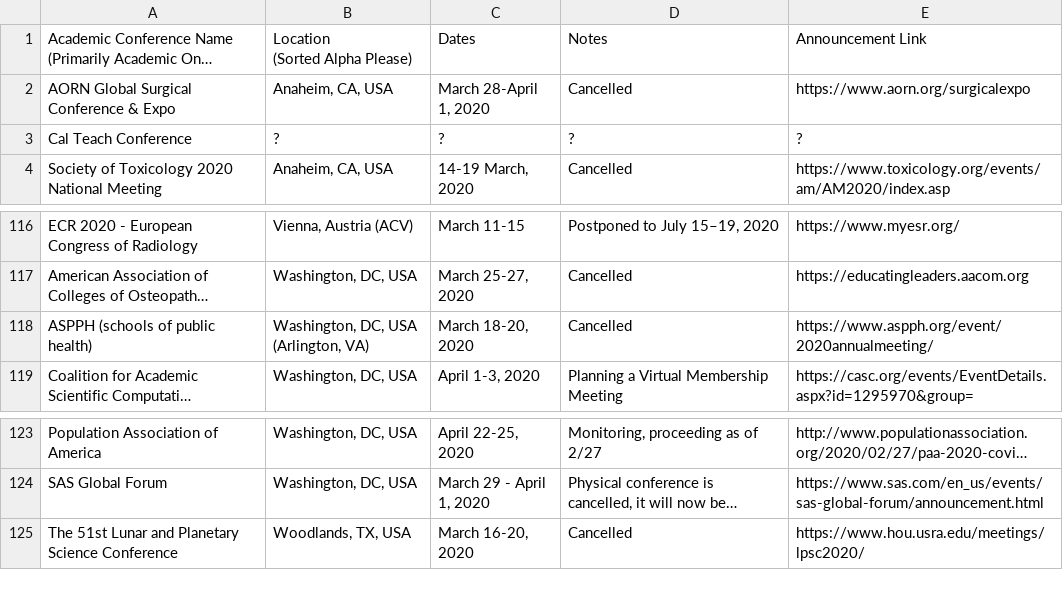
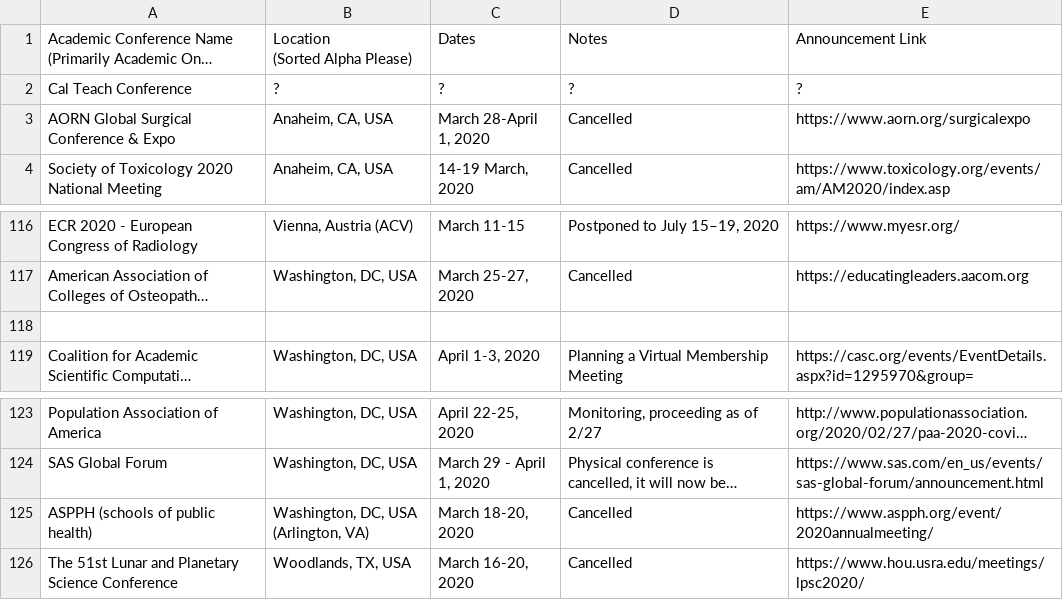
Before and after one commit to WeileiZeng/Cancelled-Academic-Conferences, a CSV file: conferences.csv, drawn as a sheet; only a part is shown, gaps mark what is left out; long unchanged cells end in …; the diff names each change by its address in the sheet, - before the commit and + after, or states it on an @@ line.

```diff
--- a/conferences.csv
+++ b/conferences.csv
@@ row 3 moved to row 2: Cal Teach Conference @@
-row 118: ASPPH (schools of public health) | Washington, DC, USA (Arlington, VA) | March 18-20, 2020 | Cancelled | https://www.aspph.org/event/2020annualmeeting/
+row 118: (empty)
+row 125: ASPPH (schools of public health) | Washington, DC, USA (Arlington, VA) | March 18-20, 2020 | Cancelled | https://www.aspph.org/event/2020annualmeeting/
```
Also changed, not shown: 2 other files.
